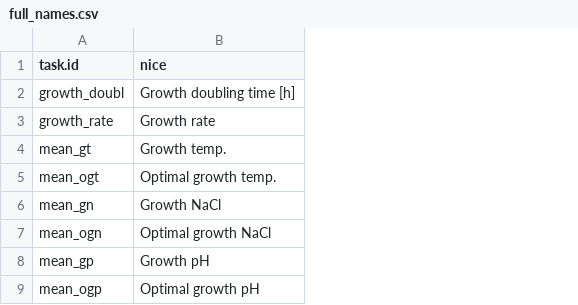
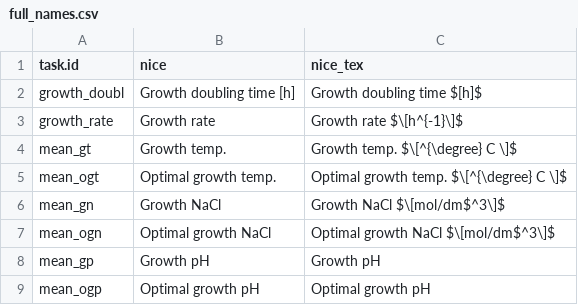
Before and after one commit to michbur/MethanoGram, a CSV file: data/full_names.csv, drawn as a sheet; the diff names each change by its address in the sheet, - before the commit and + after, or states it on an @@ line.

Commit message:
added names

```diff
--- a/data/full_names.csv
+++ b/data/full_names.csv
+column C (nice_tex), rows 2-9: Growth doubling time $[h]$ | Growth rate $\[h^{-1}\]$ | Growth temp. $\[^{\degree} C \]$ | Optimal growth temp. $\[^{\degree} C \]$ | Growth NaCl $\[mol/dm$^3\]$ | Optimal growth NaCl $\[mol/dm$^3\]$ | Growth pH | Optimal growth pH
```
Also changed, not shown: 3 other files.
